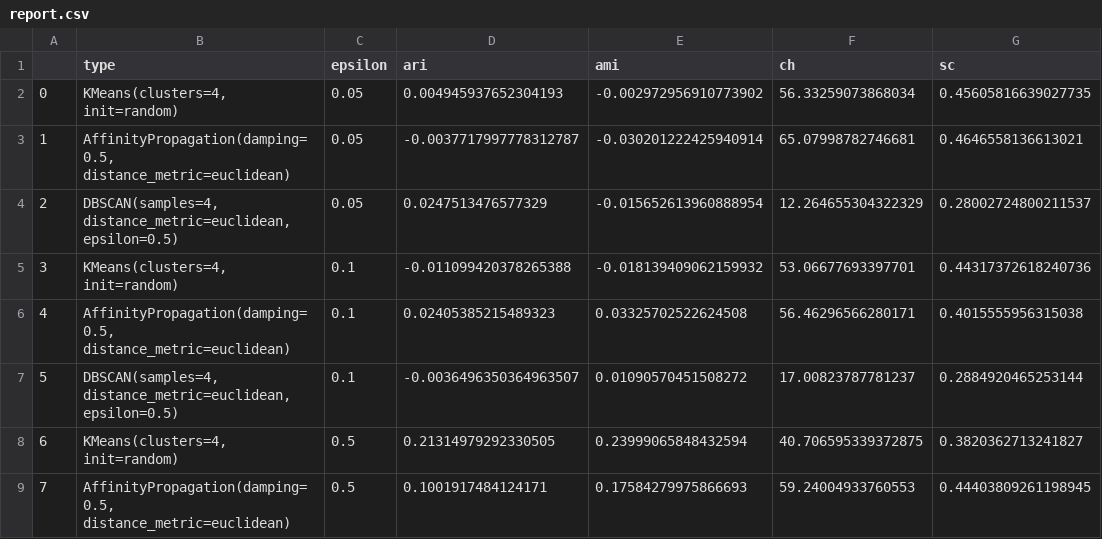
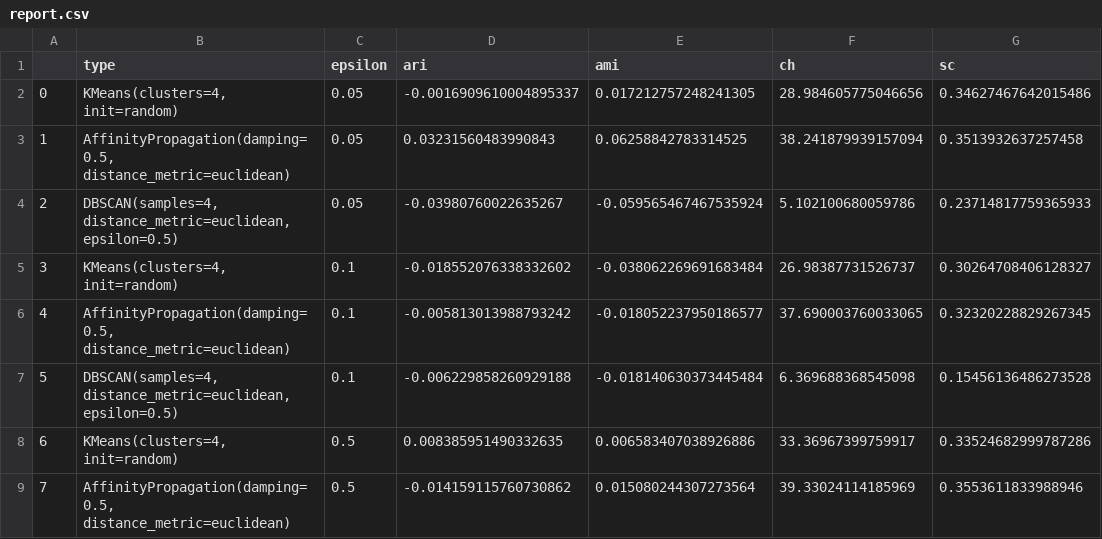
Before and after one commit to tjvanderende/privacy-preserved-clustering-with-nD-Laplace, a CSV file: RQ1/export/utility_scores/report.csv, drawn as a sheet; only a part is shown; the diff covers the shown part only.

```diff
--- a/RQ1/export/utility_scores/report.csv
+++ b/RQ1/export/utility_scores/report.csv
@@ -1,9 +1,9 @@
 ,type,epsilon,ari,ami,ch,sc
-0,"KMeans(clusters=4, init=random)",0.05,0.004945937652304193,-0.002972956910773902,56.33259073868034,0.45605816639027735
-1,"AffinityPropagation(damping=0.5, distance_metric=euclidean)",0.05,-0.0037717997778312787,-0.030201222425940914,65.07998782746681,0.4646558136613021
-2,"DBSCAN(samples=4, distance_metric=euclidean, epsilon=0.5)",0.05,0.0247513476577329,-0.015652613960888954,12.264655304322329,0.28002724800211537
-3,"KMeans(clusters=4, init=random)",0.1,-0.011099420378265388,-0.018139409062159932,53.06677693397701,0.44317372618240736
-4,"AffinityPropagation(damping=0.5, distance_metric=euclidean)",0.1,0.02405385215489323,0.03325702522624508,56.46296566280171,0.4015555956315038
-5,"DBSCAN(samples=4, distance_metric=euclidean, epsilon=0.5)",0.1,-0.0036496350364963507,0.01090570451508272,17.00823787781237,0.2884920465253144
-6,"KMeans(clusters=4, init=random)",0.5,0.21314979292330505,0.23999065848432594,40.706595339372875,0.3820362713241827
-7,"AffinityPropagation(damping=0.5, distance_metric=euclidean)",0.5,0.1001917484124171,0.17584279975866693,59.24004933760553,0.44403809261198945
+0,"KMeans(clusters=4, init=random)",0.05,-0.0016909610004895337,0.017212757248241305,28.984605775046656,0.34627467642015486
+1,"AffinityPropagation(damping=0.5, distance_metric=euclidean)",0.05,0.03231560483990843,0.06258842783314525,38.241879939157094,0.3513932637257458
+2,"DBSCAN(samples=4, distance_metric=euclidean, epsilon=0.5)",0.05,-0.03980760022635267,-0.059565467467535924,5.102100680059786,0.23714817759365933
+3,"KMeans(clusters=4, init=random)",0.1,-0.018552076338332602,-0.038062269691683484,26.98387731526737,0.30264708406128327
+4,"AffinityPropagation(damping=0.5, distance_metric=euclidean)",0.1,-0.005813013988793242,-0.018052237950186577,37.690003760033065,0.32320228829267345
+5,"DBSCAN(samples=4, distance_metric=euclidean, epsilon=0.5)",0.1,-0.006229858260929188,-0.018140630373445484,6.369688368545098,0.15456136486273528
+6,"KMeans(clusters=4, init=random)",0.5,0.008385951490332635,0.006583407038926886,33.36967399759917,0.33524682999787286
+7,"AffinityPropagation(damping=0.5, distance_metric=euclidean)",0.5,-0.014159115760730862,0.015080244307273564,39.33024114185969,0.3553611833988946
```
Also changed, not shown: 76 edited cells elsewhere in this file, RQ1/export/gaussian/perturbed_1.csv, RQ1/export/gaussian/perturbed_5.csv, 56 other files.
